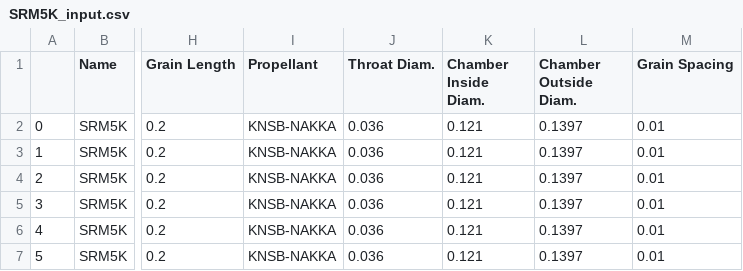
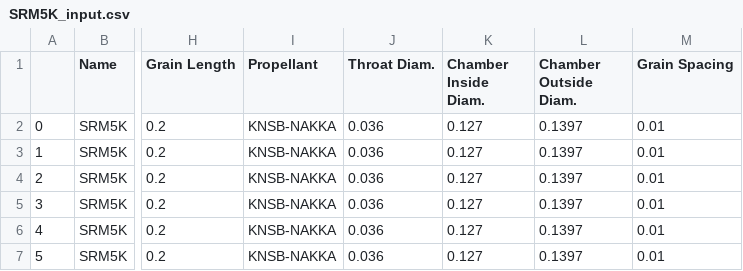
Before and after one commit to felipebogaertsm/machwave, a CSV file: output/SRM5K_input.csv, drawn as a sheet; only a part is shown, gaps mark what is left out; the diff names each change by its address in the sheet, - before the commit and + after, or states it on an @@ line.

```diff
--- a/output/SRM5K_input.csv
+++ b/output/SRM5K_input.csv
-K2:K7 (Chamber Inside Diam.): 0.121
+K2:K7 (Chamber Inside Diam.): 0.127
```
Also changed, not shown: output/SRM5K.csv, 4 other files.
